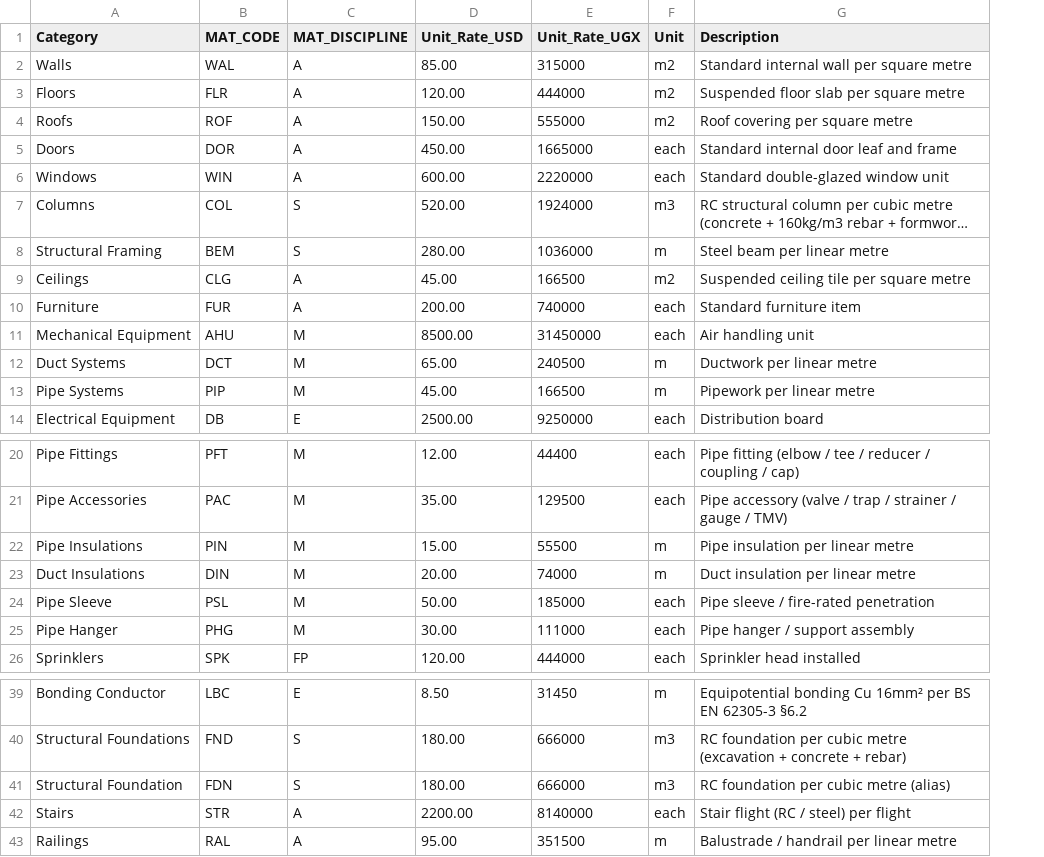
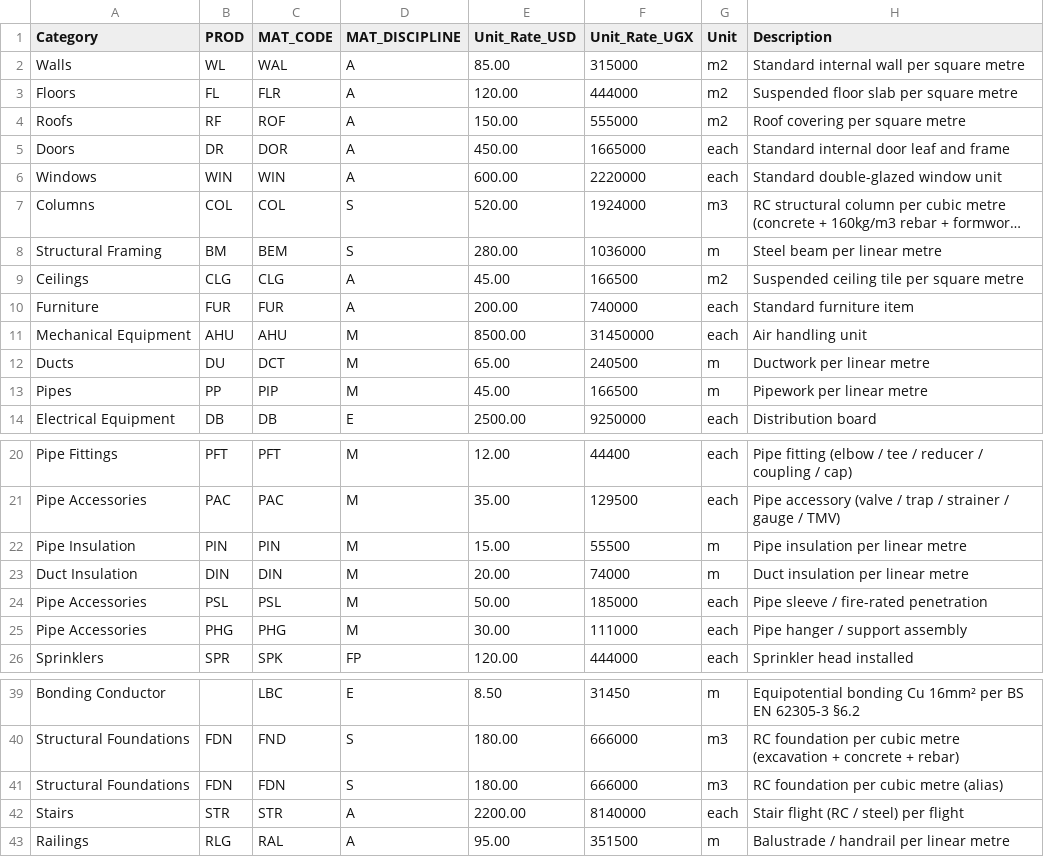
Before and after one commit to beckykyomugisha/STINGTOOLS, a CSV file: StingTools/Data/cost_rates_5d.csv, drawn as a sheet; only a part is shown, gaps mark what is left out; long unchanged cells end in …; the diff names each change by its address in the sheet, - before the commit and + after, or states it on an @@ line.

```diff
--- a/StingTools/Data/cost_rates_5d.csv
+++ b/StingTools/Data/cost_rates_5d.csv
+column B (PROD), rows 2-14: WL | FL | RF | DR | WIN | COL | BM | CLG | FUR | AHU | DU | PP | DB; rows 20-26: PFT | PAC | PIN | DIN | PSL | PHG | SPR; rows 40-43: FDN | FDN | STR | RLG
-A12 (Category): Duct Systems
+A12 (Category): Ducts
-A13 (Category): Pipe Systems
+A13 (Category): Pipes
-A22 (Category): Pipe Insulations
+A22 (Category): Pipe Insulation
-A23 (Category): Duct Insulations
+A23 (Category): Duct Insulation
-A24 (Category): Pipe Sleeve
+A24 (Category): Pipe Accessories
-A25 (Category): Pipe Hanger
+A25 (Category): Pipe Accessories
-A41 (Category): Structural Foundation
+A41 (Category): Structural Foundations
```
Also changed, not shown: 5 other files.
